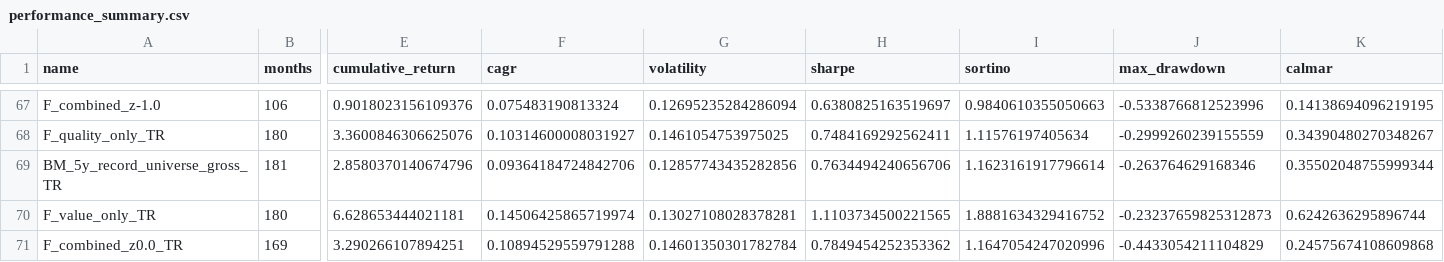
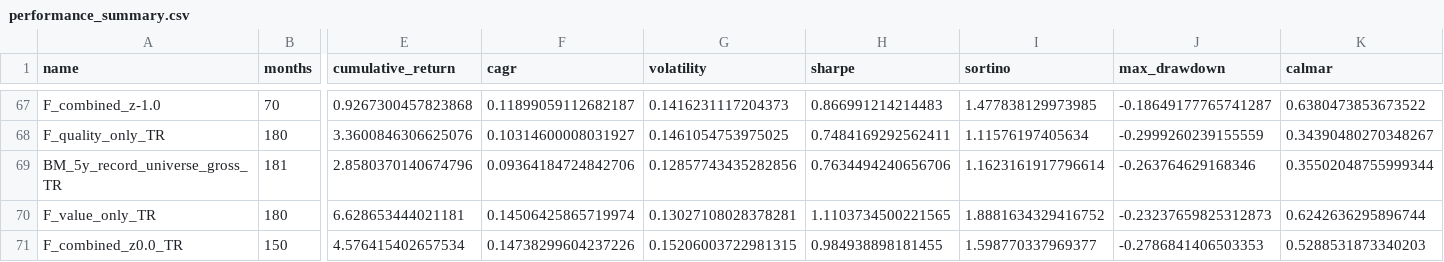
Before and after one commit to hdcapital/cef-research, a CSV file: outputs/performance_summary.csv, drawn as a sheet; only a part is shown, gaps mark what is left out; the diff covers the shown part only; the diff names each change by its address in the sheet, - before the commit and + after, or states it on an @@ line.

```diff
--- a/outputs/performance_summary.csv
+++ b/outputs/performance_summary.csv
-B67 (months): 106
+B67 (months): 70
-E67 (cumulative_return): 0.9018023156109376
+E67 (cumulative_return): 0.9267300457823868
-F67 (cagr): 0.075483190813324
+F67 (cagr): 0.11899059112682187
-G67 (volatility): 0.12695235284286094
+G67 (volatility): 0.1416231117204373
-H67 (sharpe): 0.6380825163519697
+H67 (sharpe): 0.866991214214483
-I67 (sortino): 0.9840610355050663
+I67 (sortino): 1.477838129973985
-J67 (max_drawdown): -0.5338766812523996
+J67 (max_drawdown): -0.18649177765741287
-K67 (calmar): 0.14138694096219195
+K67 (calmar): 0.6380473853673522
-B71 (months): 169
+B71 (months): 150
-E71 (cumulative_return): 3.290266107894251
+E71 (cumulative_return): 4.576415402657534
-F71 (cagr): 0.10894529559791288
+F71 (cagr): 0.14738299604237226
-G71 (volatility): 0.14601350301782784
+G71 (volatility): 0.15206003722981315
-H71 (sharpe): 0.7849454252353362
+H71 (sharpe): 0.984938898181455
-I71 (sortino): 1.1647054247020996
+I71 (sortino): 1.598770337969377
-J71 (max_drawdown): -0.4433054211104829
+J71 (max_drawdown): -0.2786841406503353
-K71 (calmar): 0.24575674108609868
+K71 (calmar): 0.5288531873340203
```
Also changed, not shown: 145 edited cells elsewhere in this file, outputs/f_annual_decomposition.csv, outputs/f_episodes.csv, 9 other files.
